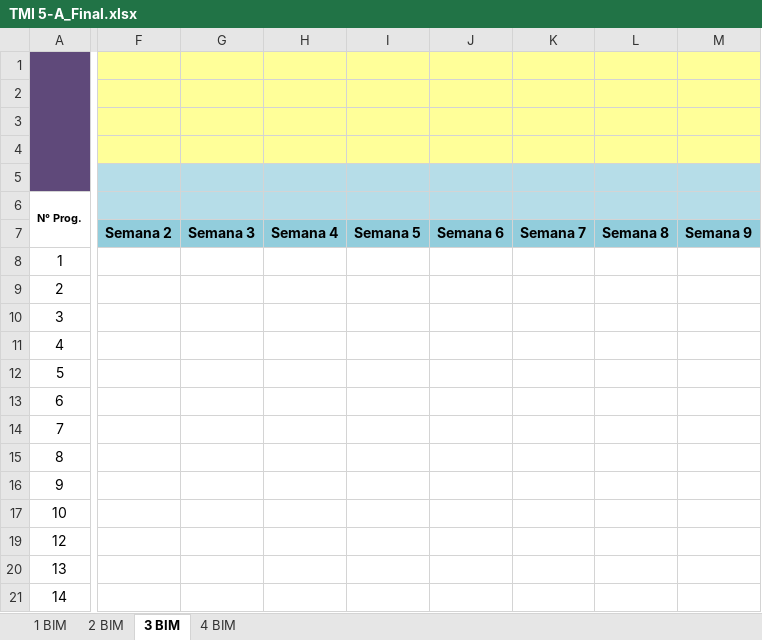
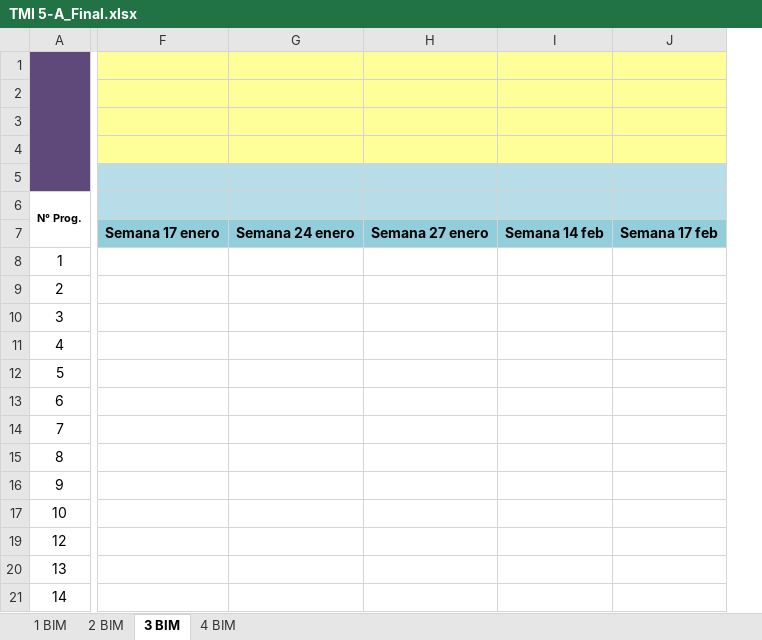
Before and after one commit to Adrifelcha/afchavez-019, an Excel workbook: JeanPiaget/2019-2020/Listas/TMI 5-A_Final.xlsx, sheet 3 BIM, drawn as a sheet; only a part is shown, gaps mark what is left out; values as stored, in another font and other column widths than the file's, no borders; charts and pictures not drawn; removed rows and columns are numbered as before the commit, all else as after; the diff covers the shown part only; the diff names each change by its address in the sheet, - before the commit and + after, or states it on an @@ line.

```diff
--- a/JeanPiaget/2019-2020/Listas/TMI 5-A_Final.xlsx (sheet 3 BIM)
+++ b/JeanPiaget/2019-2020/Listas/TMI 5-A_Final.xlsx (sheet 3 BIM)
-column F, row 7: Semana 2
-column G, row 7: Semana 3
-column H, row 7: Semana 4
-column I, row 7: Semana 5
-column J, row 7: Semana 6
-column K, row 7: Semana 7
-column L, row 7: Semana 8
-column M, row 7: Semana 9
+column F, row 7: Semana 17 enero
+column G, row 7: Semana 24 enero
+column H, row 7: Semana 27 enero
+column I, row 7: Semana 14 feb
+column J, row 7: Semana 17 feb
```
Also changed, not shown: 4 added columns, 1 edited cell and cell formats elsewhere in this sheet, formulas that keep their value, JeanPiaget/2019-2020/Listas/TMI 4_Final.xlsx, JeanPiaget/2019-2020/Listas/TMI 5-B_Final.xlsx, 15 other files.
